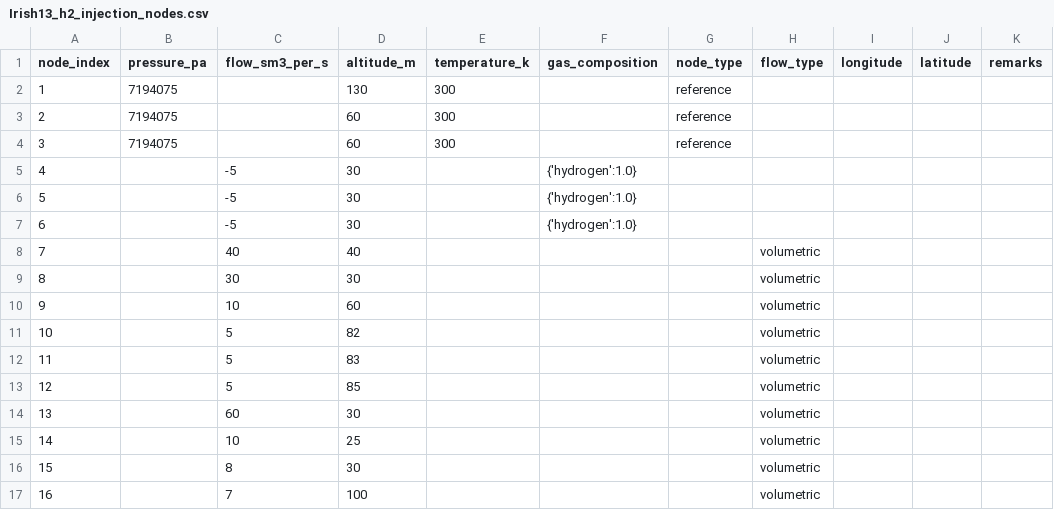
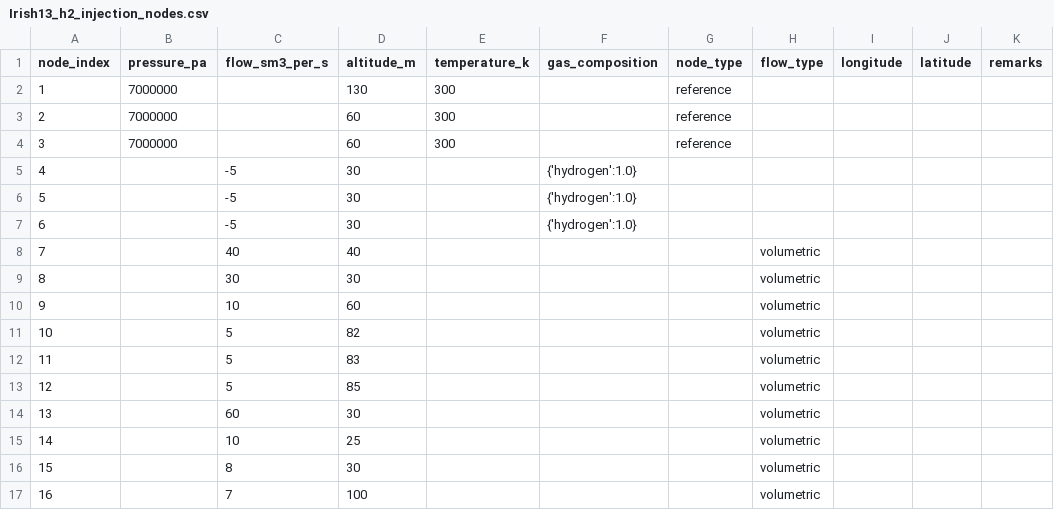
Before and after one commit to benalexbaby/GasNetSim, a CSV file: examples/Irish13_h2_injections/Irish13_h2_injection_nodes.csv, drawn as a sheet.

Commit message:
Change reference node pressures to 70 bar

```diff
--- a/examples/Irish13_h2_injections/Irish13_h2_injection_nodes.csv
+++ b/examples/Irish13_h2_injections/Irish13_h2_injection_nodes.csv
@@ -1,5 +1,5 @@
 node_index;pressure_pa;flow_sm3_per_s;altitude_m;temperature_k;gas_composition;node_type;flow_type;longitude; latitude; remarks
-1;7194075;;130;300;;reference;;;;
-2;7194075;;60;300;;reference;;;;
-3;7194075;;60;300;;reference;;;;
+1;7000000;;130;300;;reference;;;;
+2;7000000;;60;300;;reference;;;;
+3;7000000;;60;300;;reference;;;;
 4;;-5;30;;{'hydrogen':1.0};;;;;
```
Also changed, not shown: examples/Irish13_resistance/Irish13_nodes.csv.
